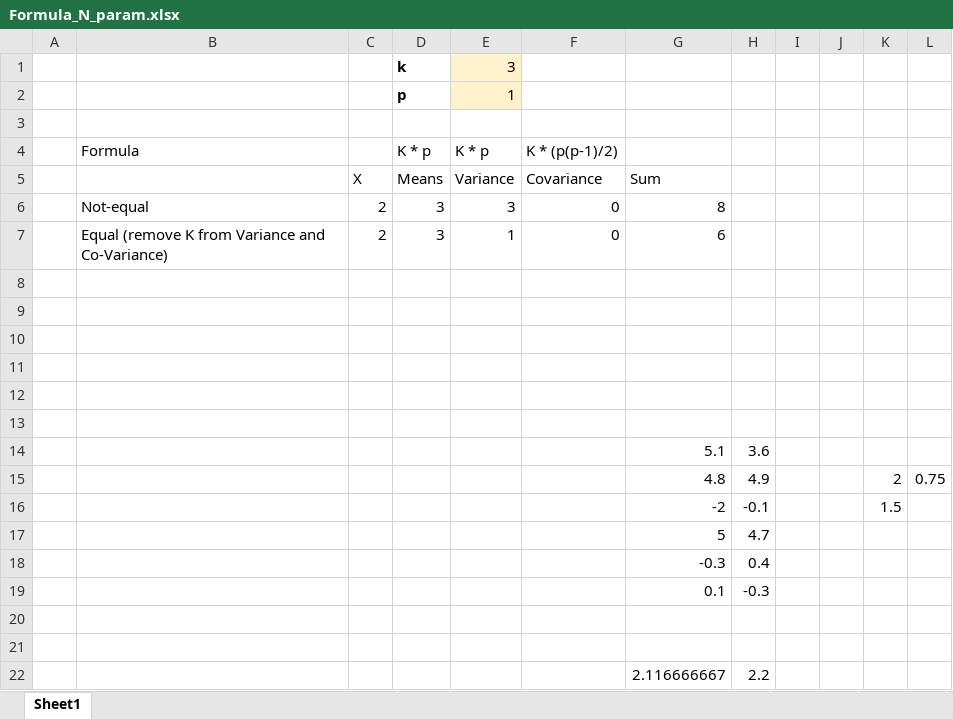
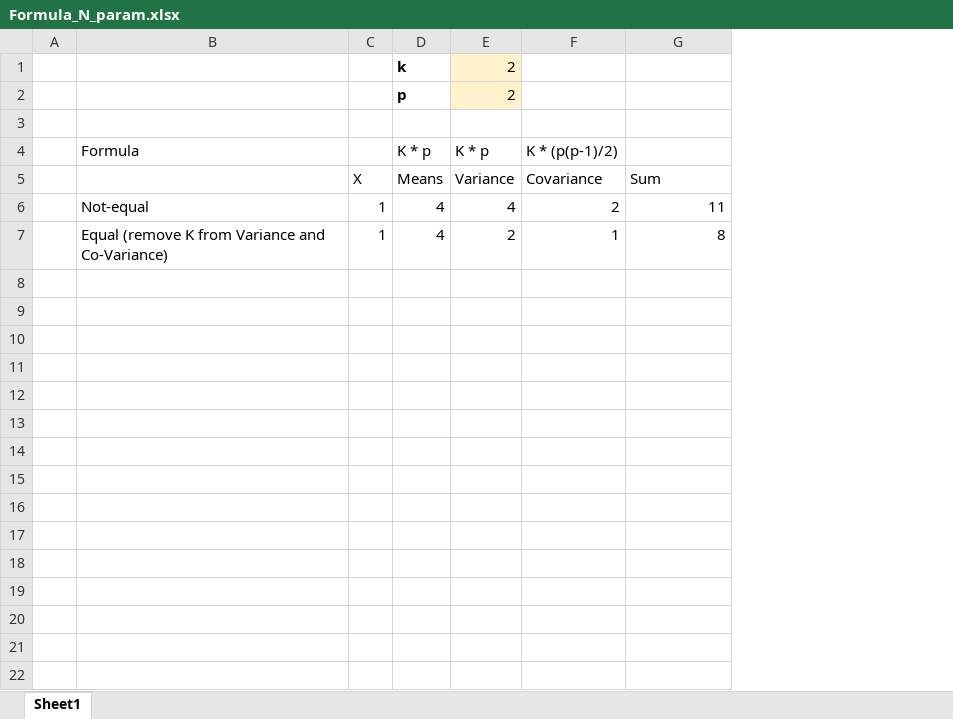
Before and after one commit to hansfranke1985/ADS, an Excel workbook: DataWrangling/week_9_Clustering/Practicals/Week_9_Clustering/Formula_N_param.xlsx, sheet Sheet1, drawn as a sheet; values as stored, in another font and other column widths than the file's, no borders; removed rows and columns are numbered as before the commit, all else as after; the diff names each change by its address in the sheet, - before the commit and + after, or states it on an @@ line.

Commit message:
Week 9

```diff
--- a/DataWrangling/week_9_Clustering/Practicals/Week_9_Clustering/Formula_N_param.xlsx (sheet Sheet1)
+++ b/DataWrangling/week_9_Clustering/Practicals/Week_9_Clustering/Formula_N_param.xlsx (sheet Sheet1)
-column H, empty
-column I, empty
-column J, empty
-column K, empty
-column L, empty
-E1: 3
+E1: 2
-E2: 1
+E2: 2
-row 6:  | Not-equal | 2 | 3 | 3 | 0 | 8
-row 7:  | Equal (remove K from Variance and Co-Variance) | 2 | 3 | 1 | 0 | 6
-row 6: (empty)
+row 6:  | Not-equal | 1 | 4 | 4 | 2 | 11
-row 7: (empty)
+row 7:  | Equal (remove K from Variance and Co-Variance) | 1 | 4 | 2 | 1 | 8
-row 10: (empty)
-row 11: (empty)
-row 12: (empty)
-row 13: (empty)
-row 14:  |  |  |  |  |  | 5.1 | 3.6
-row 15:  |  |  |  |  |  | 4.8 | 4.9 |  |  | 2 | 0.75
-row 16:  |  |  |  |  |  | -2 | -0.1 |  |  | 1.5
-row 17:  |  |  |  |  |  | 5 | 4.7
-row 18:  |  |  |  |  |  | -0.3 | 0.4
-row 19:  |  |  |  |  |  | 0.1 | -0.3
-row 20: (empty)
-row 21: (empty)
-row 22:  |  |  |  |  |  | 2.116666667 | 2.2
```
Also changed, not shown: 3 other files.
